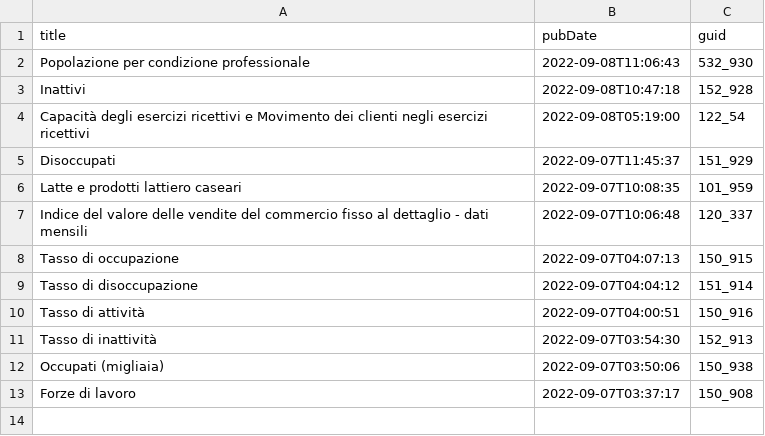
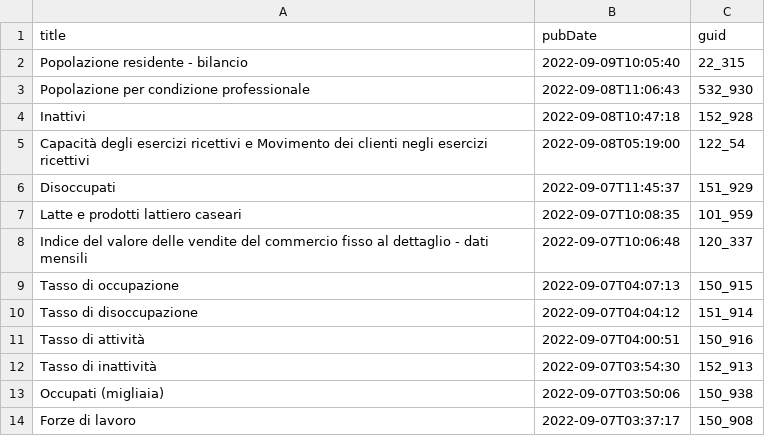
Before and after one commit to ondata/guida-api-istat, a CSV file: risorse/aggiornamenti.csv, drawn as a sheet.

```diff
--- a/risorse/aggiornamenti.csv
+++ b/risorse/aggiornamenti.csv
@@ -1,2 +1,3 @@
 title,pubDate,guid
+Popolazione residente  - bilancio,2022-09-09T10:05:40,22_315
 Popolazione  per condizione professionale,2022-09-08T11:06:43,532_930
```
Also changed, not shown: 1 other file.
